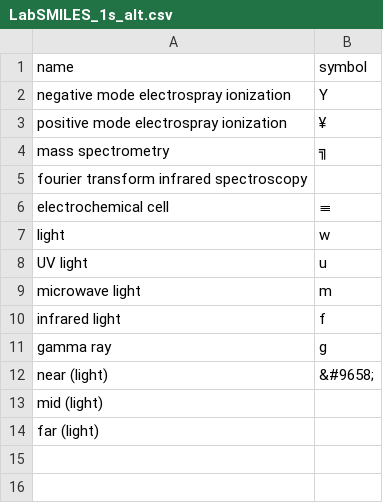
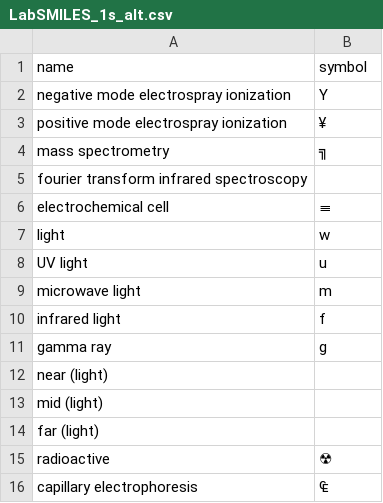
Before and after one commit to matthewmaclennan/Lab-SMILES, a CSV file: LabSMILES_1s_alt.csv, drawn as a sheet.

Commit message:
Update LabSMILES_1s_alt.csv

```diff
--- a/LabSMILES_1s_alt.csv
+++ b/LabSMILES_1s_alt.csv
@@ -11,4 +11,6 @@ infrared light,f
 gamma ray,g
-near (light),&#9658;
+near (light),
 mid (light),
 far (light),
+radioactive,☢
+capillary electrophoresis,₠
```
